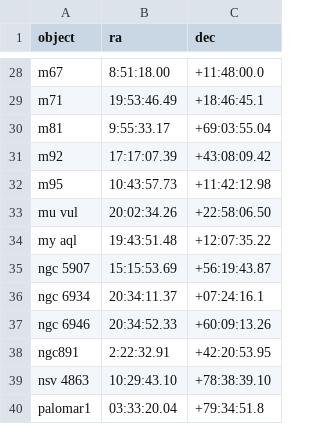
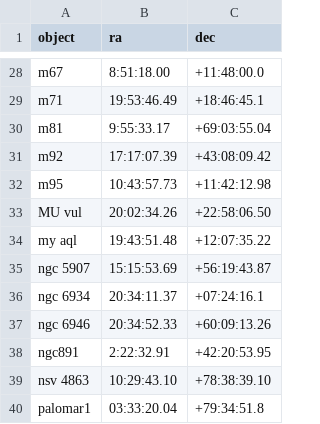
Before and after one commit to mwcraig/feder-object-list-OLD, a CSV file: feder_object_list.csv, drawn as a sheet; only a part is shown, gaps mark what is left out.

Commit message:
Change case of MU vul so that sambaed search succeeds

```diff
--- a/feder_object_list.csv
+++ b/feder_object_list.csv
@@ -32,3 +32,3 @@ m92,17:17:07.39,+43:08:09.42
 m95,10:43:57.73,+11:42:12.98
-mu vul,20:02:34.26,+22:58:06.50
+MU vul,20:02:34.26,+22:58:06.50
 my aql,19:43:51.48,+12:07:35.22
```
